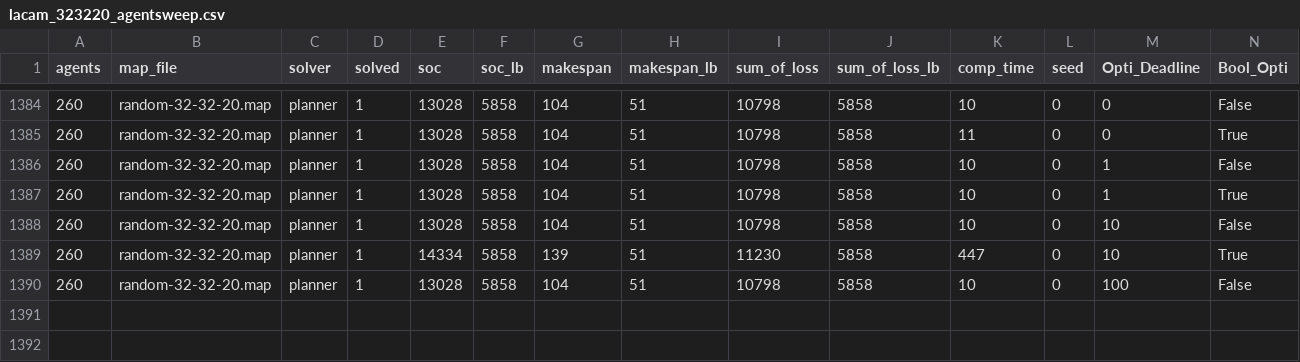
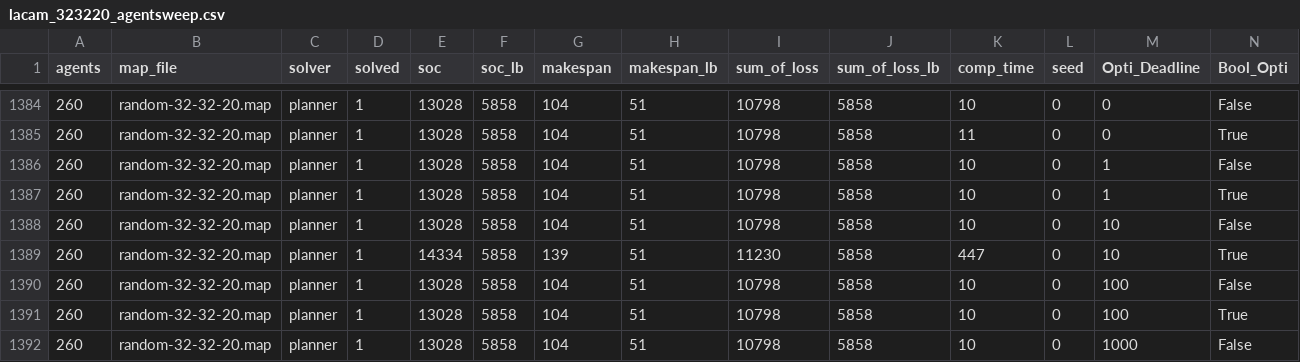
Before and after one commit to nayeshagandotra/lacam, a CSV file: lacam_323220_agentsweep.csv, drawn as a sheet; only a part is shown, gaps mark what is left out; rows hold the shown columns only; the diff names each change by its address in the sheet, - before the commit and + after, or states it on an @@ line.

```diff
--- a/lacam_323220_agentsweep.csv
+++ b/lacam_323220_agentsweep.csv
+row 1391: 260 | random-32-32-20.map | planner | 1 | 13028 | 5858 | 104 | 51 | 10798 | 5858 | 10 | 0 | 100 | True
+row 1392: 260 | random-32-32-20.map | planner | 1 | 13028 | 5858 | 104 | 51 | 10798 | 5858 | 10 | 0 | 1000 | False
```
Also changed, not shown: lacam_htchantry_agentsweep.csv.
